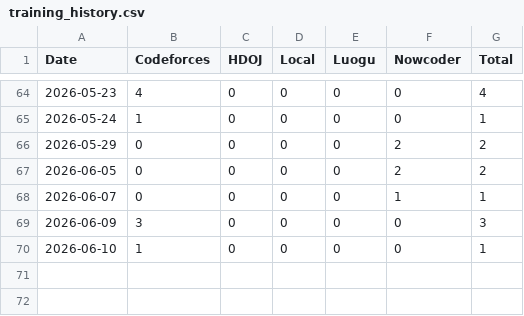
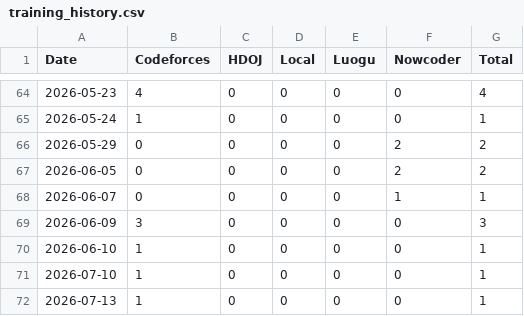
Before and after one commit to Qyf050217/Algorithm-Training, a CSV file: training_history.csv, drawn as a sheet; only a part is shown, gaps mark what is left out; the diff names each change by its address in the sheet, - before the commit and + after, or states it on an @@ line.

```diff
--- a/training_history.csv
+++ b/training_history.csv
+row 71: 2026-07-10 | 1 | 0 | 0 | 0 | 0 | 1
+row 72: 2026-07-13 | 1 | 0 | 0 | 0 | 0 | 1
```
Also changed, not shown: 23 other files.
